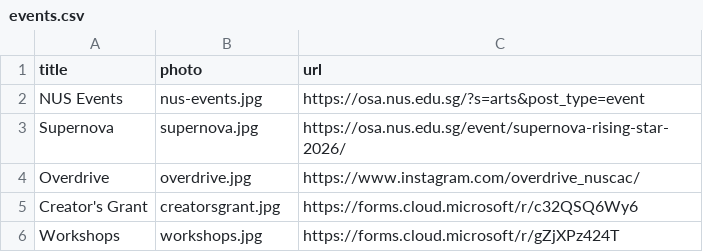
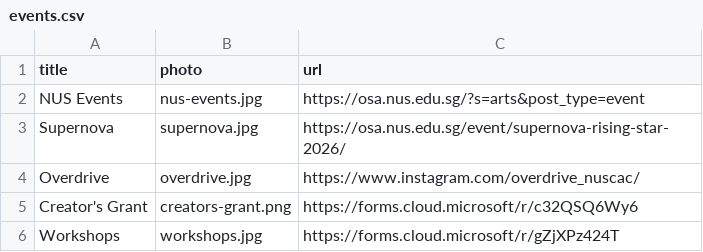
Before and after one commit to bibikowlf/nus-cfa-artcyclopedia, a CSV file: about/events.csv, drawn as a sheet.

Commit message:
Update creator's grant photo

```diff
--- a/about/events.csv
+++ b/about/events.csv
@@ -4,3 +4,3 @@ Supernova, supernova.jpg,https://osa.nus.edu.sg/event/supernova-rising-star-2026
 Overdrive, overdrive.jpg, https://www.instagram.com/overdrive_nuscac/
-Creator's Grant,creatorsgrant.jpg,https://forms.cloud.microsoft/r/c32QSQ6Wy6
+Creator's Grant,creators-grant.png,https://forms.cloud.microsoft/r/c32QSQ6Wy6
 Workshops,workshops.jpg,https://forms.cloud.microsoft/r/gZjXPz424T
```
Also changed, not shown: 3 other files.
